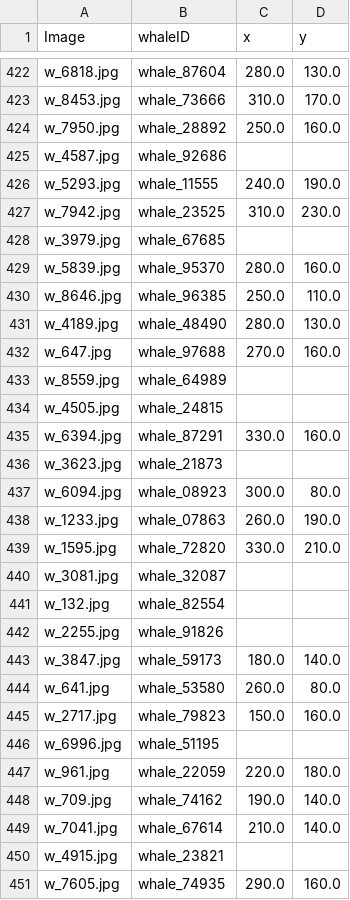
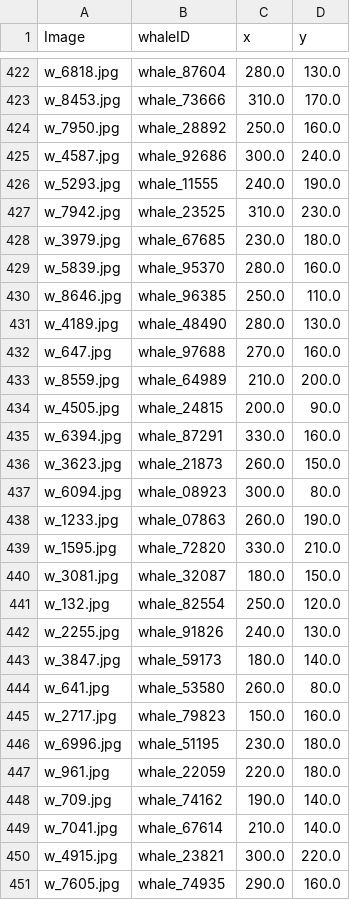
Before and after one commit to wongjingping/whale, a CSV file: imgs/data/train.csv, drawn as a sheet; only a part is shown, gaps mark what is left out; the diff covers the shown part only.

Commit message:
Updated train.csv (668)

```diff
--- a/imgs/data/train.csv
+++ b/imgs/data/train.csv
@@ -424,6 +424,6 @@ w_8453.jpg,whale_73666,310.0,170.0
 w_7950.jpg,whale_28892,250.0,160.0
-w_4587.jpg,whale_92686,,
+w_4587.jpg,whale_92686,300.0,240.0
 w_5293.jpg,whale_11555,240.0,190.0
 w_7942.jpg,whale_23525,310.0,230.0
-w_3979.jpg,whale_67685,,
+w_3979.jpg,whale_67685,230.0,180.0
 w_5839.jpg,whale_95370,280.0,160.0
@@ -432,6 +432,6 @@ w_4189.jpg,whale_48490,280.0,130.0
 w_647.jpg,whale_97688,270.0,160.0
-w_8559.jpg,whale_64989,,
-w_4505.jpg,whale_24815,,
+w_8559.jpg,whale_64989,210.0,200.0
+w_4505.jpg,whale_24815,200.0,90.0
 w_6394.jpg,whale_87291,330.0,160.0
-w_3623.jpg,whale_21873,,
+w_3623.jpg,whale_21873,260.0,150.0
 w_6094.jpg,whale_08923,300.0,80.0
@@ -439,5 +439,5 @@ w_1233.jpg,whale_07863,260.0,190.0
 w_1595.jpg,whale_72820,330.0,210.0
-w_3081.jpg,whale_32087,,
-w_132.jpg,whale_82554,,
-w_2255.jpg,whale_91826,,
+w_3081.jpg,whale_32087,180.0,150.0
+w_132.jpg,whale_82554,250.0,120.0
+w_2255.jpg,whale_91826,240.0,130.0
 w_3847.jpg,whale_59173,180.0,140.0
@@ -445,3 +445,3 @@ w_641.jpg,whale_53580,260.0,80.0
 w_2717.jpg,whale_79823,150.0,160.0
-w_6996.jpg,whale_51195,,
+w_6996.jpg,whale_51195,230.0,180.0
 w_961.jpg,whale_22059,220.0,180.0
@@ -449,3 +449,3 @@ w_709.jpg,whale_74162,190.0,140.0
 w_7041.jpg,whale_67614,210.0,140.0
-w_4915.jpg,whale_23821,,
+w_4915.jpg,whale_23821,300.0,220.0
 w_7605.jpg,whale_74935,290.0,160.0
```
Also changed, not shown: 114 edited cells elsewhere in this file.
